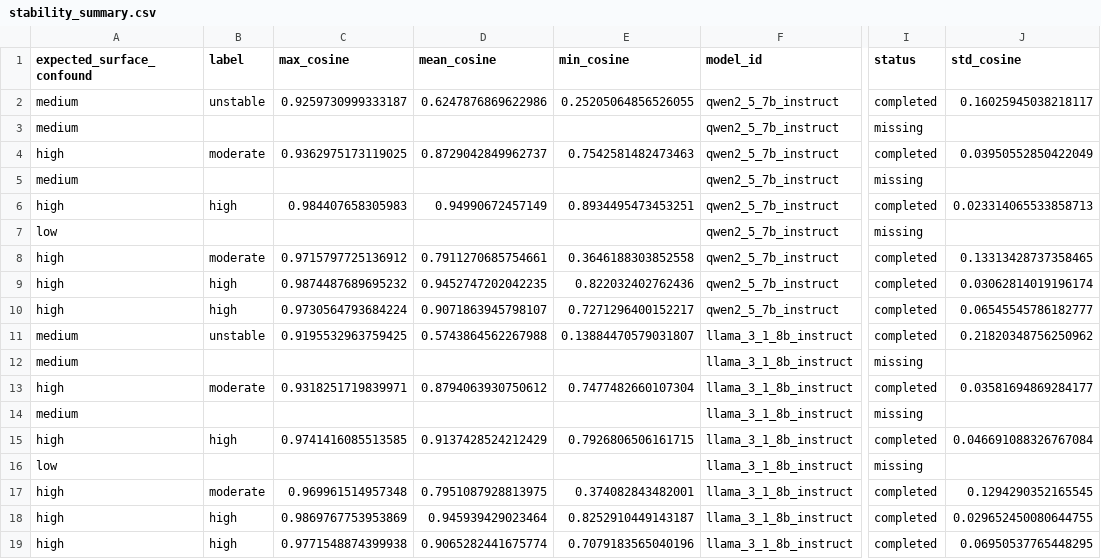
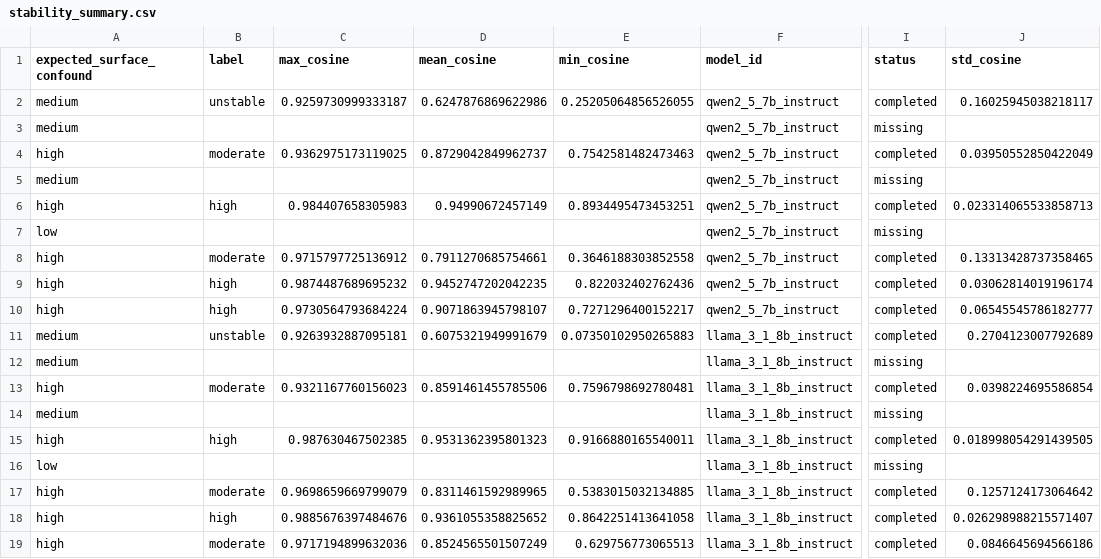
Before and after one commit to Ayesha-Imr/deconfounding-interp, a CSV file: outputs/reports/phase2/stability_summary.csv, drawn as a sheet; only a part is shown, gaps mark what is left out; the diff names each change by its address in the sheet, - before the commit and + after, or states it on an @@ line.

```diff
--- a/outputs/reports/phase2/stability_summary.csv
+++ b/outputs/reports/phase2/stability_summary.csv
-C11 (max_cosine): 0.9195532963759425
+C11 (max_cosine): 0.9263932887095181
-D11 (mean_cosine): 0.5743864562267988
+D11 (mean_cosine): 0.6075321949991679
-E11 (min_cosine): 0.13884470579031807
+E11 (min_cosine): 0.07350102950265883
-J11 (std_cosine): 0.21820348756250962
+J11 (std_cosine): 0.2704123007792689
-C13 (max_cosine): 0.9318251719839971
+C13 (max_cosine): 0.9321167760156023
-D13 (mean_cosine): 0.8794063930750612
+D13 (mean_cosine): 0.8591461455785506
-E13 (min_cosine): 0.7477482660107304
+E13 (min_cosine): 0.7596798692780481
-J13 (std_cosine): 0.03581694869284177
+J13 (std_cosine): 0.0398224695586854
-C15 (max_cosine): 0.9741416085513585
+C15 (max_cosine): 0.987630467502385
-D15 (mean_cosine): 0.9137428524212429
+D15 (mean_cosine): 0.9531362395801323
-E15 (min_cosine): 0.7926806506161715
+E15 (min_cosine): 0.9166880165540011
-J15 (std_cosine): 0.046691088326767084
+J15 (std_cosine): 0.018998054291439505
-C17 (max_cosine): 0.969961514957348
+C17 (max_cosine): 0.9698659669799079
-D17 (mean_cosine): 0.7951087928813975
+D17 (mean_cosine): 0.8311461592989965
-E17 (min_cosine): 0.374082843482001
+E17 (min_cosine): 0.5383015032134885
-J17 (std_cosine): 0.1294290352165545
+J17 (std_cosine): 0.1257124173064642
-C18 (max_cosine): 0.9869767753953869
+C18 (max_cosine): 0.9885676397484676
-D18 (mean_cosine): 0.945939429023464
+D18 (mean_cosine): 0.9361055358825652
-E18 (min_cosine): 0.8252910449143187
+E18 (min_cosine): 0.8642251413641058
-J18 (std_cosine): 0.029652450080644755
+J18 (std_cosine): 0.026298988215571407
-B19 (label): high
+B19 (label): moderate
-C19 (max_cosine): 0.9771548874399938
+C19 (max_cosine): 0.9717194899632036
-D19 (mean_cosine): 0.9065282441675774
+D19 (mean_cosine): 0.8524565501507249
-E19 (min_cosine): 0.7079183565040196
+E19 (min_cosine): 0.629756773065513
-J19 (std_cosine): 0.06950537765448295
+J19 (std_cosine): 0.0846645694566186
```
Also changed, not shown: outputs/reports/phase2/cross_trait_cosines.csv, outputs/reports/phase2/stability_matrices/llama_3_1_8b_instruct__dramatic.csv, 23 other files.
